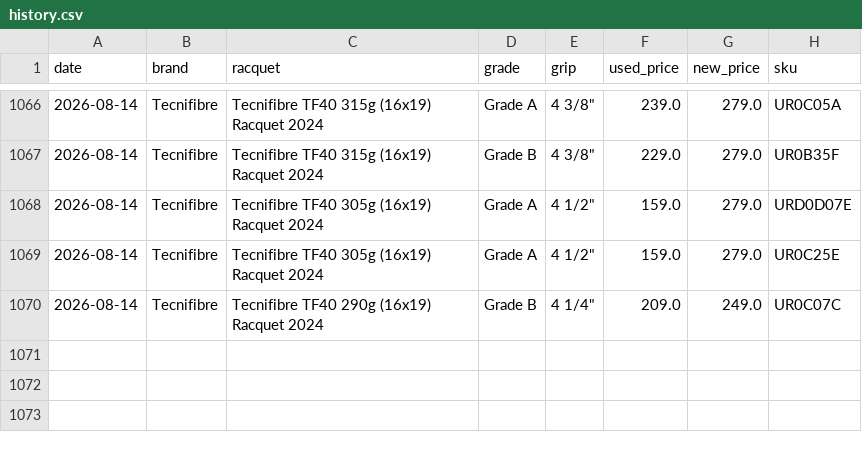
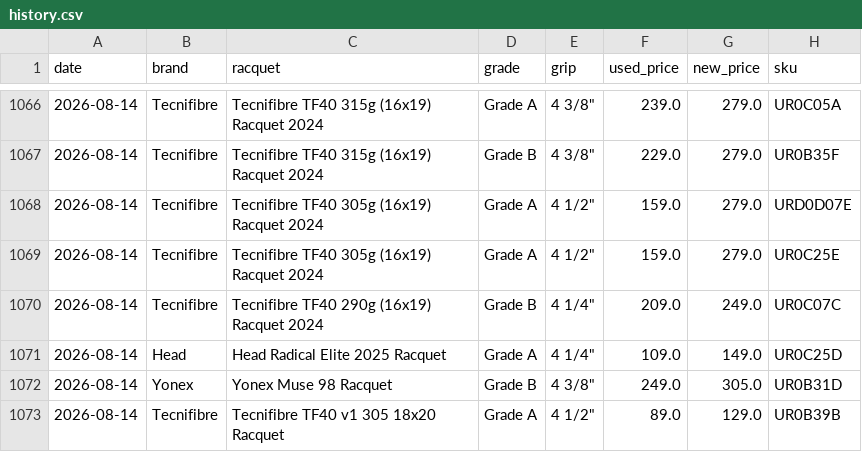
Before and after one commit to shudengnyc/tw-used-racket-tracker, a CSV file: history.csv, drawn as a sheet; only a part is shown, gaps mark what is left out.

```diff
--- a/history.csv
+++ b/history.csv
@@ -1070 +1070,4 @@ date,brand,racquet,grade,grip,used_price,new_price,sku
 2026-08-14,Tecnifibre,Tecnifibre TF40 290g (16x19) Racquet 2024,Grade B,"4 1/4""",209.0,249.0,UR0C07C
+2026-08-14,Head,Head Radical Elite 2025 Racquet,Grade A,"4 1/4""",109.0,149.0,UR0C25D
+2026-08-14,Yonex,Yonex Muse 98 Racquet,Grade B,"4 3/8""",249.0,305.0,UR0B31D
+2026-08-14,Tecnifibre,Tecnifibre TF40 v1 305 18x20 Racquet,Grade A,"4 1/2""",89.0,129.0,UR0B39B
```
Also changed, not shown: used_prices.csv, 8 other files.
